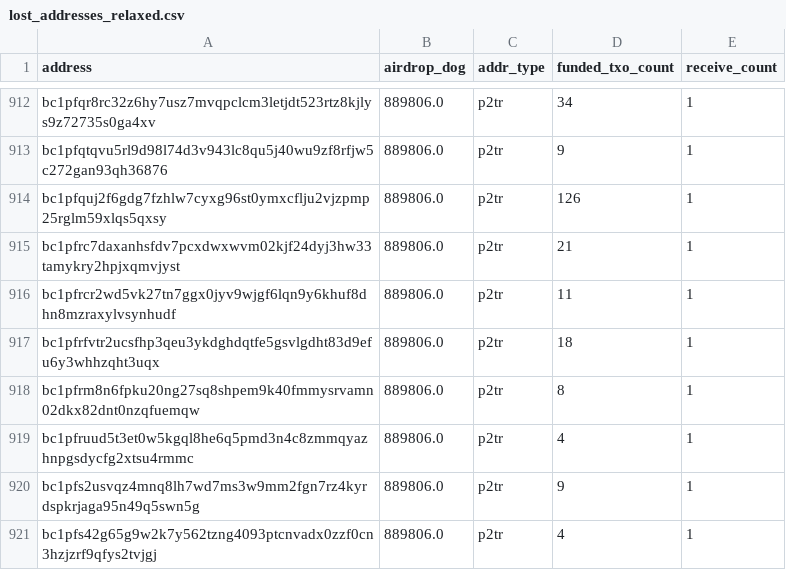
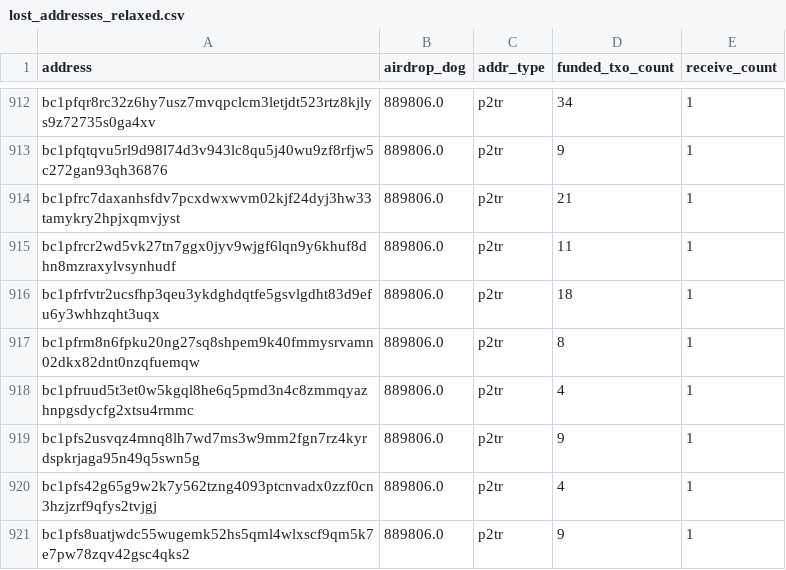
Before and after one commit to LimaDevBTC/DogData-v1, a CSV file: data/diamond_paws_analysis/lost_addresses_relaxed.csv, drawn as a sheet; only a part is shown, gaps mark what is left out; the shorter side is filled out with more unchanged rows.

```diff
--- a/data/diamond_paws_analysis/lost_addresses_relaxed.csv
+++ b/data/diamond_paws_analysis/lost_addresses_relaxed.csv
@@ -913,3 +913,2 @@ bc1pfqr8rc32z6hy7usz7mvqpclcm3letjdt523rtz8kjlys9z72735s0ga4xv,889806.0,p2tr,34,
 bc1pfqtqvu5rl9d98l74d3v943lc8qu5j40wu9zf8rfjw5c272gan93qh36876,889806.0,p2tr,9,1
-bc1pfquj2f6gdg7fzhlw7cyxg96st0ymxcflju2vjzpmp25rglm59xlqs5qxsy,889806.0,p2tr,126,1
 bc1pfrc7daxanhsfdv7pcxdwxwvm02kjf24dyj3hw33tamykry2hpjxqmvjyst,889806.0,p2tr,21,1
```
Also changed, not shown: 21 other files.
